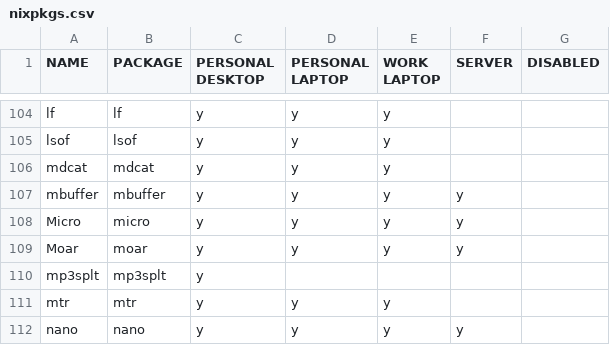
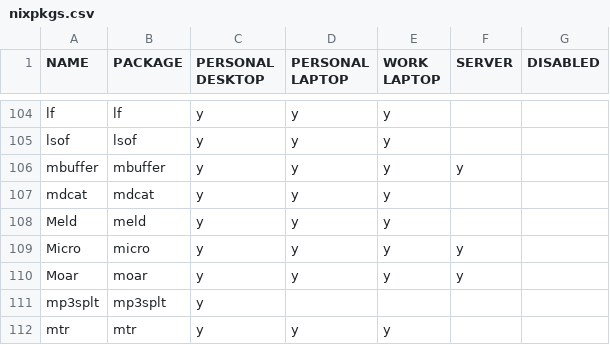
Before and after one commit to rvenutolo/packages, a CSV file: nixpkgs.csv, drawn as a sheet; only a part is shown, gaps mark what is left out; the shorter side is filled out with more unchanged rows.

Commit message:
add meld

```diff
--- a/nixpkgs.csv
+++ b/nixpkgs.csv
@@ -105,4 +105,5 @@ lf,lf,y,y,y,,
 lsof,lsof,y,y,y,,
+mbuffer,mbuffer,y,y,y,y,
 mdcat,mdcat,y,y,y,,
-mbuffer,mbuffer,y,y,y,y,
+Meld,meld,y,y,y,,,
 Micro,micro,y,y,y,y,
```
